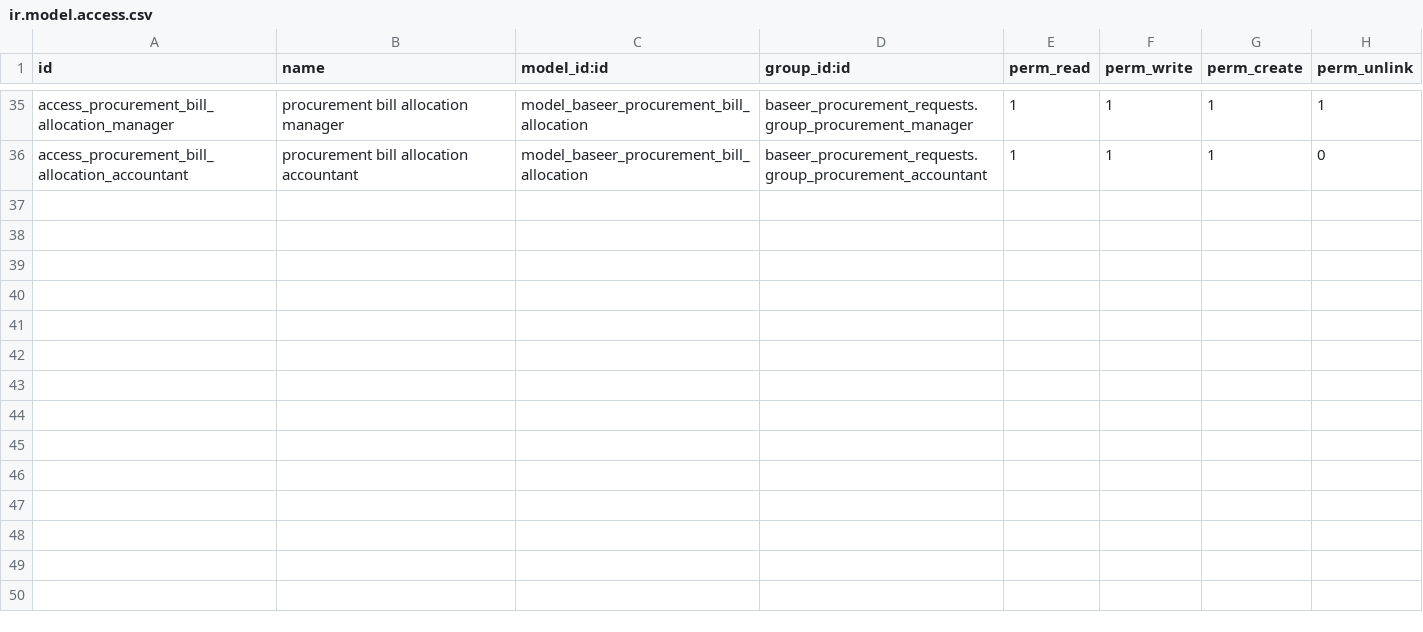
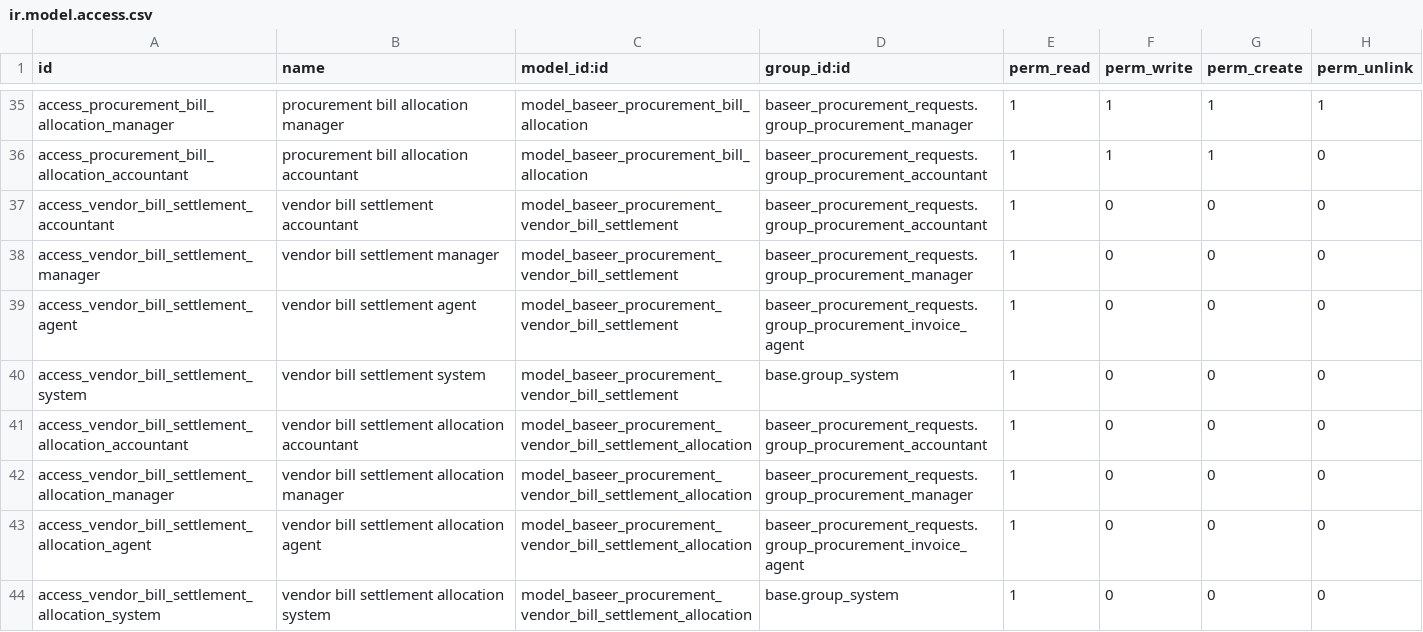
Before and after one commit to hajrix01-star/abroj-baseer-production, a CSV file: custom_addons/baseer_procurement_requests/security/ir.model.access.csv, drawn as a sheet; only a part is shown, gaps mark what is left out.

```diff
--- a/custom_addons/baseer_procurement_requests/security/ir.model.access.csv
+++ b/custom_addons/baseer_procurement_requests/security/ir.model.access.csv
@@ -36 +36,9 @@ access_procurement_bill_allocation_manager,procurement bill allocation manager,m
 access_procurement_bill_allocation_accountant,procurement bill allocation accountant,model_baseer_procurement_bill_allocation,baseer_procurement_requests.group_procurement_accountant,1,1,1,0
+access_vendor_bill_settlement_accountant,vendor bill settlement accountant,model_baseer_procurement_vendor_bill_settlement,baseer_procurement_requests.group_procurement_accountant,1,0,0,0
+access_vendor_bill_settlement_manager,vendor bill settlement manager,model_baseer_procurement_vendor_bill_settlement,baseer_procurement_requests.group_procurement_manager,1,0,0,0
+access_vendor_bill_settlement_agent,vendor bill settlement agent,model_baseer_procurement_vendor_bill_settlement,baseer_procurement_requests.group_procurement_invoice_agent,1,0,0,0
+access_vendor_bill_settlement_system,vendor bill settlement system,model_baseer_procurement_vendor_bill_settlement,base.group_system,1,0,0,0
+access_vendor_bill_settlement_allocation_accountant,vendor bill settlement allocation accountant,model_baseer_procurement_vendor_bill_settlement_allocation,baseer_procurement_requests.group_procurement_accountant,1,0,0,0
+access_vendor_bill_settlement_allocation_manager,vendor bill settlement allocation manager,model_baseer_procurement_vendor_bill_settlement_allocation,baseer_procurement_requests.group_procurement_manager,1,0,0,0
+access_vendor_bill_settlement_allocation_agent,vendor bill settlement allocation agent,model_baseer_procurement_vendor_bill_settlement_allocation,baseer_procurement_requests.group_procurement_invoice_agent,1,0,0,0
+access_vendor_bill_settlement_allocation_system,vendor bill settlement allocation system,model_baseer_procurement_vendor_bill_settlement_allocation,base.group_system,1,0,0,0
```
Also changed, not shown: 11 other files.
